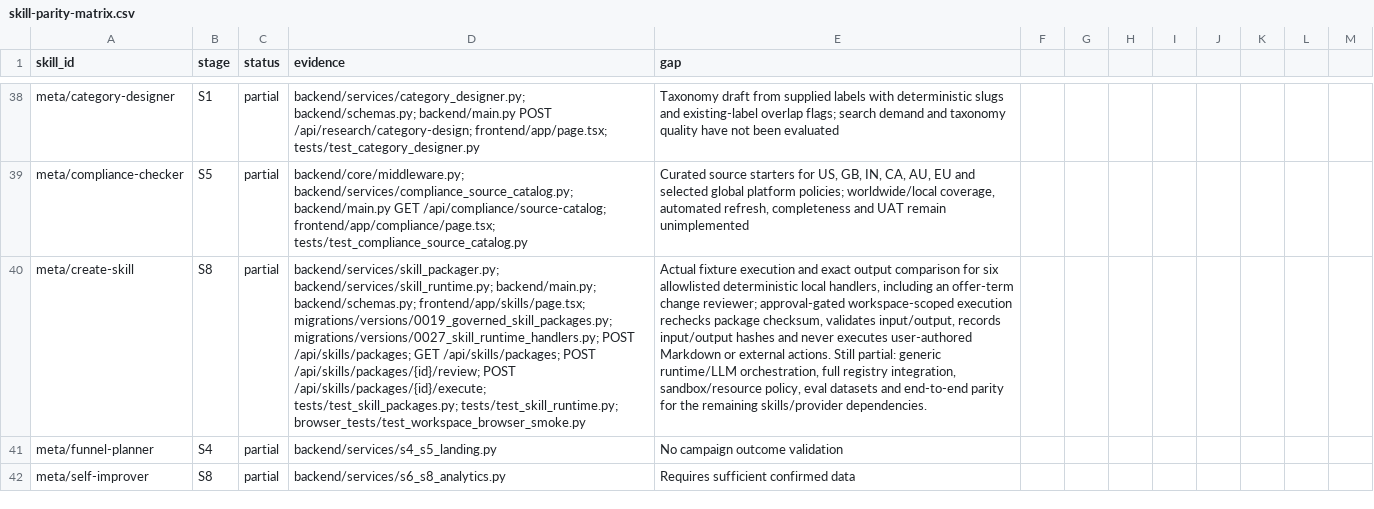
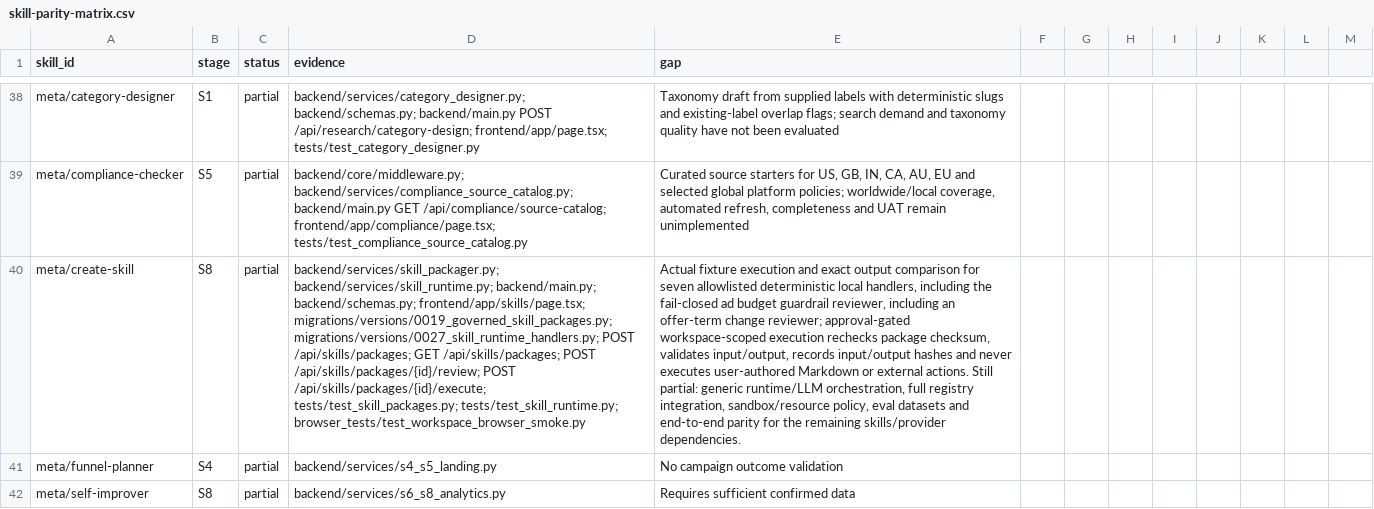
Before and after one commit to AITECHPRODUCTS/Project1, a CSV file: docs/skill-parity-matrix.csv, drawn as a sheet; only a part is shown, gaps mark what is left out; the diff names each change by its address in the sheet, - before the commit and + after, or states it on an @@ line.

Commit message:
feat: expose fail-closed ad guardrail skill in Skill Studio

```diff
--- a/docs/skill-parity-matrix.csv
+++ b/docs/skill-parity-matrix.csv
-E40 (gap): …comparison for six allowlisted deterministic local handlers, including an…
+E40 (gap): …comparison for seven allowlisted deterministic local handlers, including the fail-closed ad budget guardrail reviewer, including an…
```
Also changed, not shown: 3 other files.
